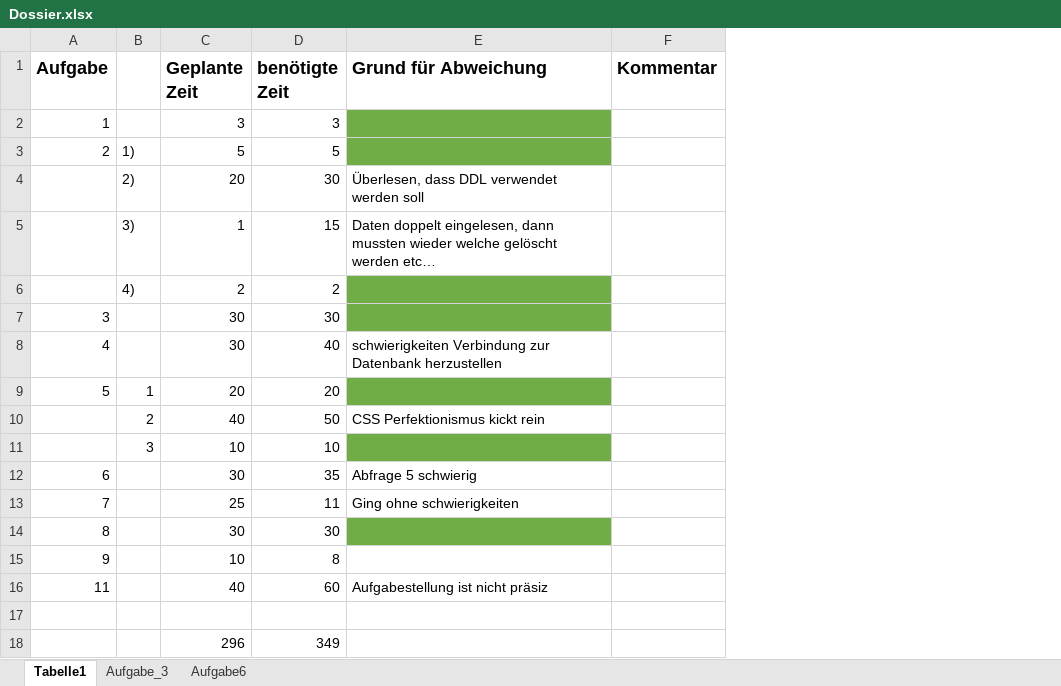
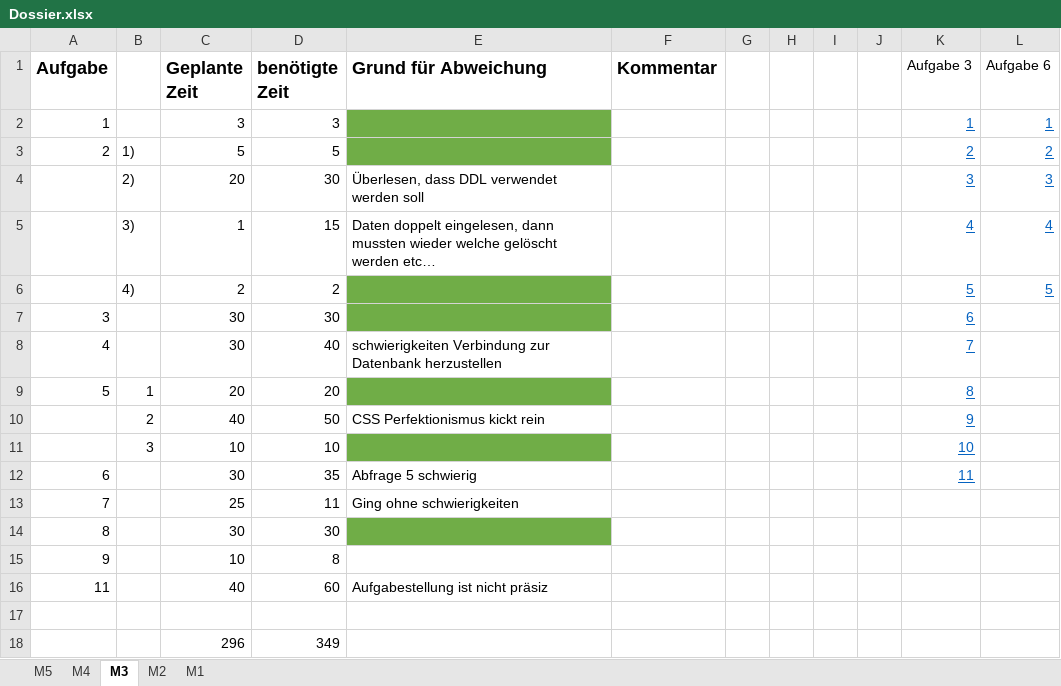
Before and after one commit to majdbousaad/M5, an Excel workbook: Dossier.xlsx, sheet M3, drawn as a sheet; values as stored, in another font and other column widths than the file's, no borders; conditional formats not drawn; the diff names each change by its address in the sheet, - before the commit and + after, or states it on an @@ line.

```diff
--- a/Dossier.xlsx (sheet M3)
+++ b/Dossier.xlsx (sheet M3)
-sheet tab: Tabelle1
+sheet tab: M3
-sheet tab: Aufgabe_3
+sheet tab: M4
-sheet tab: Aufgabe6
+sheet tab: M5
+sheet tab: M2
+sheet tab: M1
@@ sheet tab order changed: M5 | M4 | M3 | M2 | M1 @@
+column G, empty
+column H, empty
+column I, empty
+column J, empty
+column K (Aufgabe 3), rows 2-12: 1 | 2 | 3 | 4 | 5 | 6 | 7 | 8 | 9 | 10 | 11
+column L (Aufgabe 6), rows 2-6: 1 | 2 | 3 | 4 | 5
```
Also changed, not shown: sheet M4, sheet M5.
